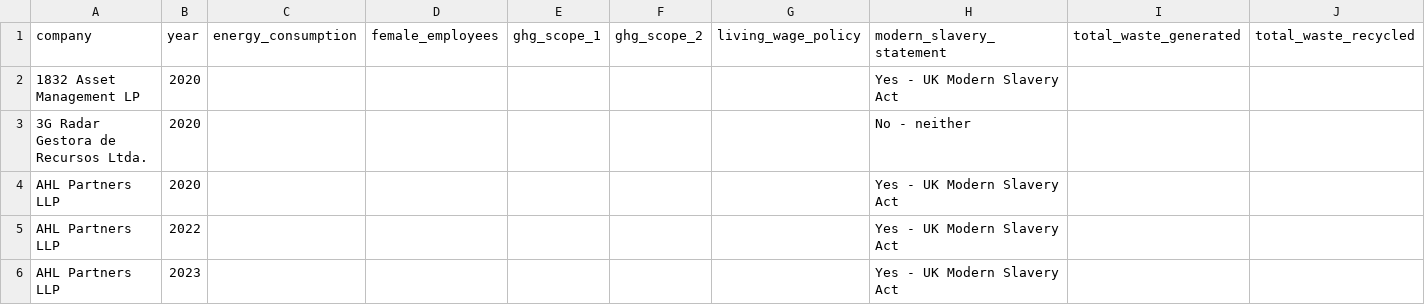
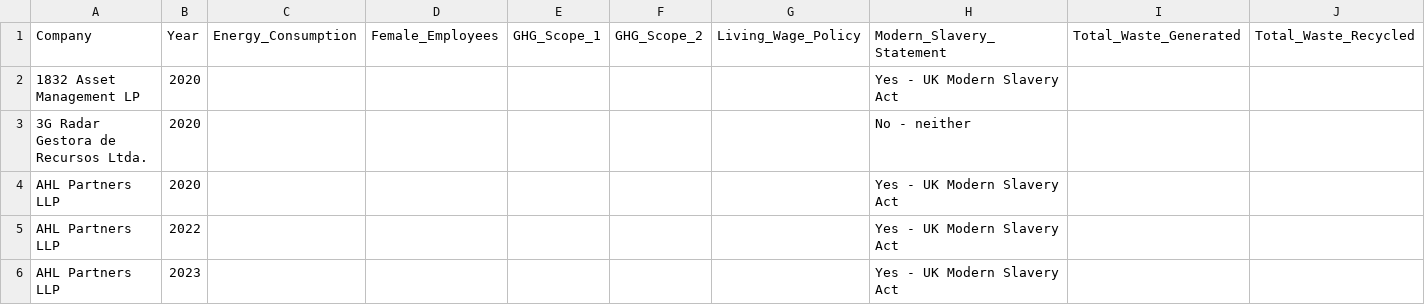
Before and after one commit to luciab15/dashboardPAIPO, a CSV file: dataset_para_bocetos.csv, drawn as a sheet; only a part is shown; removed rows and columns are numbered as before the commit, all else as after; rows hold the shown columns only; the diff names each change by its address in the sheet, - before the commit and + after, or states it on an @@ line.

Commit message:
Refactor CSV header to title case
Updated header row to use title case for column names.

```diff
--- a/dataset_para_bocetos.csv
+++ b/dataset_para_bocetos.csv
-row 1: company | year | energy_consumption | female_employees | ghg_scope_1 | ghg_scope_2 | living_wage_policy | modern_slavery_statement | total_waste_generated | total_waste_recycled
+row 1: Company | Year | Energy_Consumption | Female_Employees | GHG_Scope_1 | GHG_Scope_2 | Living_Wage_Policy | Modern_Slavery_Statement | Total_Waste_Generated | Total_Waste_Recycled
```
